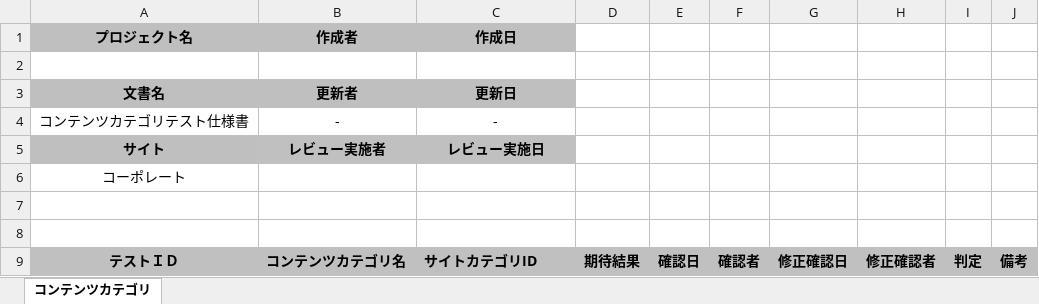
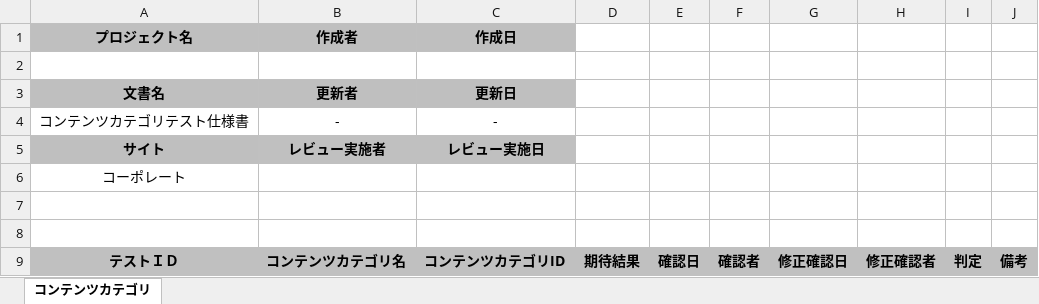
Before and after one commit to TestAutomationCBN/ContentsCategoryOperation, an Excel workbook: ContentsCategoryOperation/TestBase/con_base.xlsx, sheet コンテンツカテゴリ, drawn as a sheet; values as stored, in another font and other column widths than the file's, no borders; the diff names each change by its address in the sheet, - before the commit and + after, or states it on an @@ line.

```diff
--- a/ContentsCategoryOperation/TestBase/con_base.xlsx (sheet コンテンツカテゴリ)
+++ b/ContentsCategoryOperation/TestBase/con_base.xlsx (sheet コンテンツカテゴリ)
-C9 (作成日): サイトカテゴリID
+C9 (作成日): コンテンツカテゴリID
```
Also changed, not shown: 4 other files.
